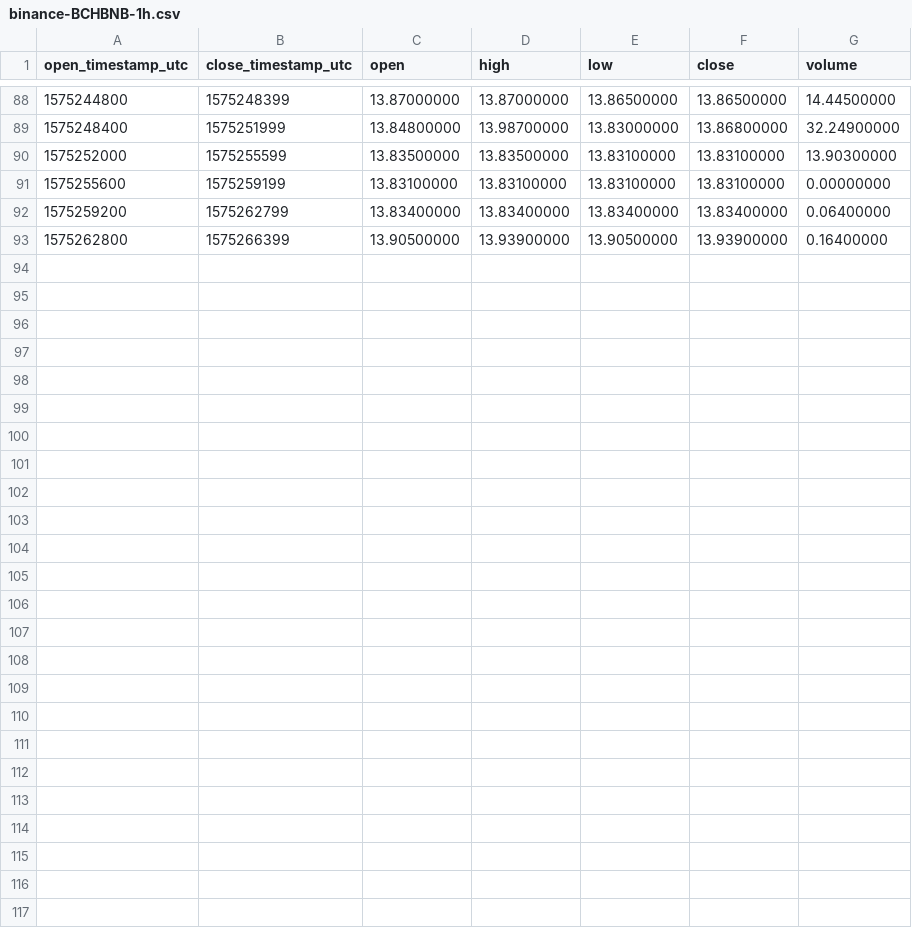
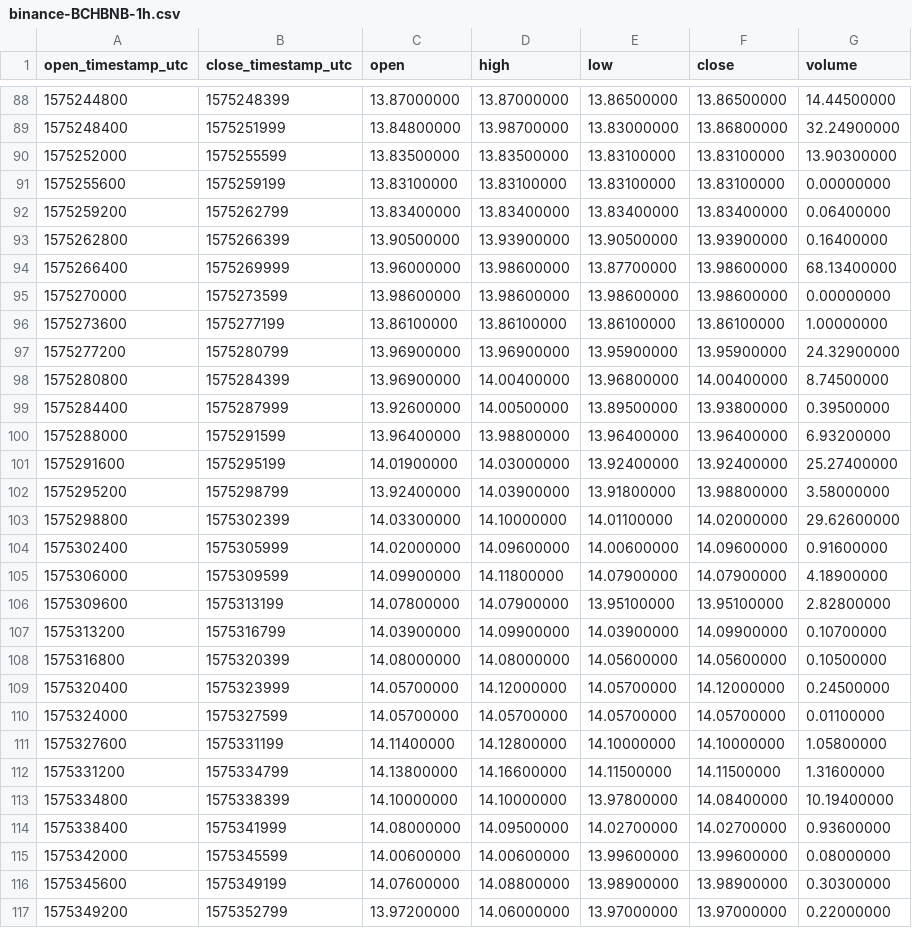
Before and after one commit to cryptobigbro/binance-BCHBNB, a CSV file: binance-BCHBNB-1h.csv, drawn as a sheet; only a part is shown, gaps mark what is left out.

Commit message:
Update OHLCV data.

```diff
--- a/binance-BCHBNB-1h.csv
+++ b/binance-BCHBNB-1h.csv
@@ -93 +93,25 @@ open_timestamp_utc,close_timestamp_utc,open,high,low,close,volume
 1575262800,1575266399,13.90500000,13.93900000,13.90500000,13.93900000,0.16400000
+1575266400,1575269999,13.96000000,13.98600000,13.87700000,13.98600000,68.13400000
+1575270000,1575273599,13.98600000,13.98600000,13.98600000,13.98600000,0.00000000
+1575273600,1575277199,13.86100000,13.86100000,13.86100000,13.86100000,1.00000000
+1575277200,1575280799,13.96900000,13.96900000,13.95900000,13.95900000,24.32900000
+1575280800,1575284399,13.96900000,14.00400000,13.96800000,14.00400000,8.74500000
+1575284400,1575287999,13.92600000,14.00500000,13.89500000,13.93800000,0.39500000
+1575288000,1575291599,13.96400000,13.98800000,13.96400000,13.96400000,6.93200000
+1575291600,1575295199,14.01900000,14.03000000,13.92400000,13.92400000,25.27400000
+1575295200,1575298799,13.92400000,14.03900000,13.91800000,13.98800000,3.58000000
+1575298800,1575302399,14.03300000,14.10000000,14.01100000,14.02000000,29.62600000
+1575302400,1575305999,14.02000000,14.09600000,14.00600000,14.09600000,0.91600000
+1575306000,1575309599,14.09900000,14.11800000,14.07900000,14.07900000,4.18900000
+1575309600,1575313199,14.07800000,14.07900000,13.95100000,13.95100000,2.82800000
+1575313200,1575316799,14.03900000,14.09900000,14.03900000,14.09900000,0.10700000
+1575316800,1575320399,14.08000000,14.08000000,14.05600000,14.05600000,0.10500000
+1575320400,1575323999,14.05700000,14.12000000,14.05700000,14.12000000,0.24500000
+1575324000,1575327599,14.05700000,14.05700000,14.05700000,14.05700000,0.01100000
+1575327600,1575331199,14.11400000,14.12800000,14.10000000,14.10000000,1.05800000
+1575331200,1575334799,14.13800000,14.16600000,14.11500000,14.11500000,1.31600000
+1575334800,1575338399,14.10000000,14.10000000,13.97800000,14.08400000,10.19400000
+1575338400,1575341999,14.08000000,14.09500000,14.02700000,14.02700000,0.93600000
+1575342000,1575345599,14.00600000,14.00600000,13.99600000,13.99600000,0.08000000
+1575345600,1575349199,14.07600000,14.08800000,13.98900000,13.98900000,0.30300000
+1575349200,1575352799,13.97200000,14.06000000,13.97000000,13.97000000,0.22000000
```
Also changed, not shown: binance-BCHBNB-1d.csv, 1 other file.
